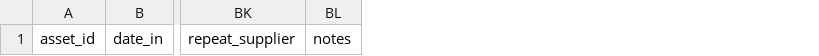
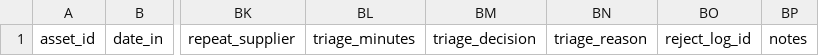
Before and after one commit to joshualparris/DubboEwaste, a CSV file: pilot-tracker.csv, drawn as a sheet; only a part is shown, gaps mark what is left out; the diff names each change by its address in the sheet, - before the commit and + after, or states it on an @@ line.

Commit message:
docs: add executable closure TODO and triage tools

```diff
--- a/pilot-tracker.csv
+++ b/pilot-tracker.csv
+column BL, row 1: triage_minutes
+column BM, row 1: triage_decision
+column BN, row 1: triage_reason
+column BO, row 1: reject_log_id
```
Also changed, not shown: 13 other files.
